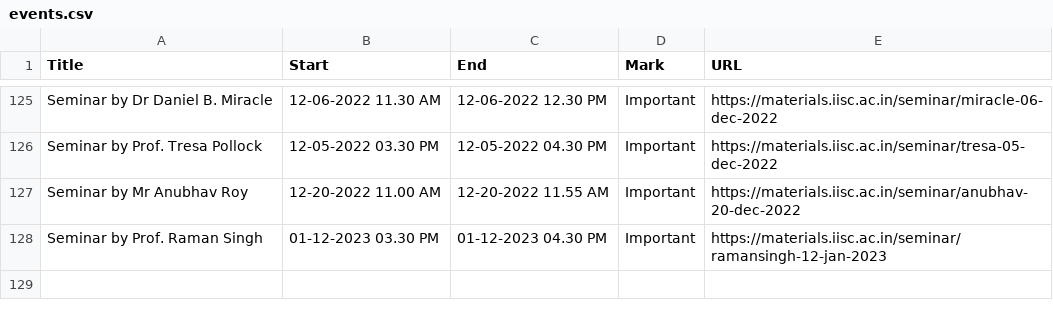
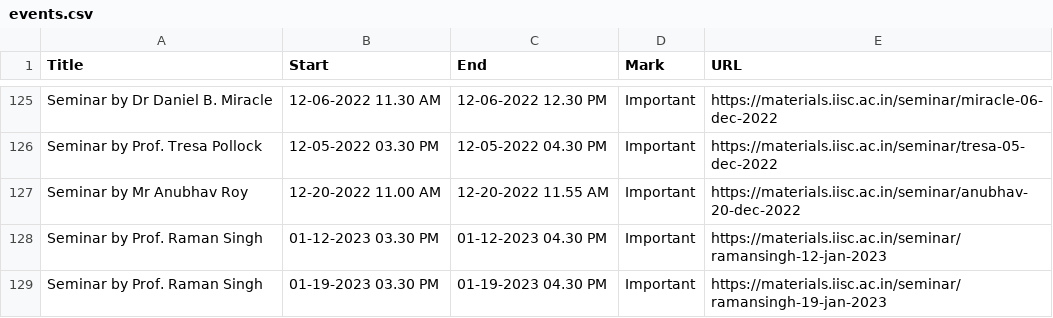
Before and after one commit to mte-iisc/materials-iisc, a CSV file: events/events.csv, drawn as a sheet; only a part is shown, gaps mark what is left out.

```diff
--- a/events/events.csv
+++ b/events/events.csv
@@ -128 +128,2 @@ Seminar by Mr Anubhav Roy,12-20-2022 11.00 AM,12-20-2022 11.55 AM,Important,http
 Seminar by Prof. Raman Singh,01-12-2023 03.30 PM,01-12-2023 04.30 PM,Important,https://materials.iisc.ac.in/seminar/ramansingh-12-jan-2023
+Seminar by Prof. Raman Singh,01-19-2023 03.30 PM,01-19-2023 04.30 PM,Important,https://materials.iisc.ac.in/seminar/ramansingh-19-jan-2023
```
Also changed, not shown: _site/events/events.csv, 8 other files.
